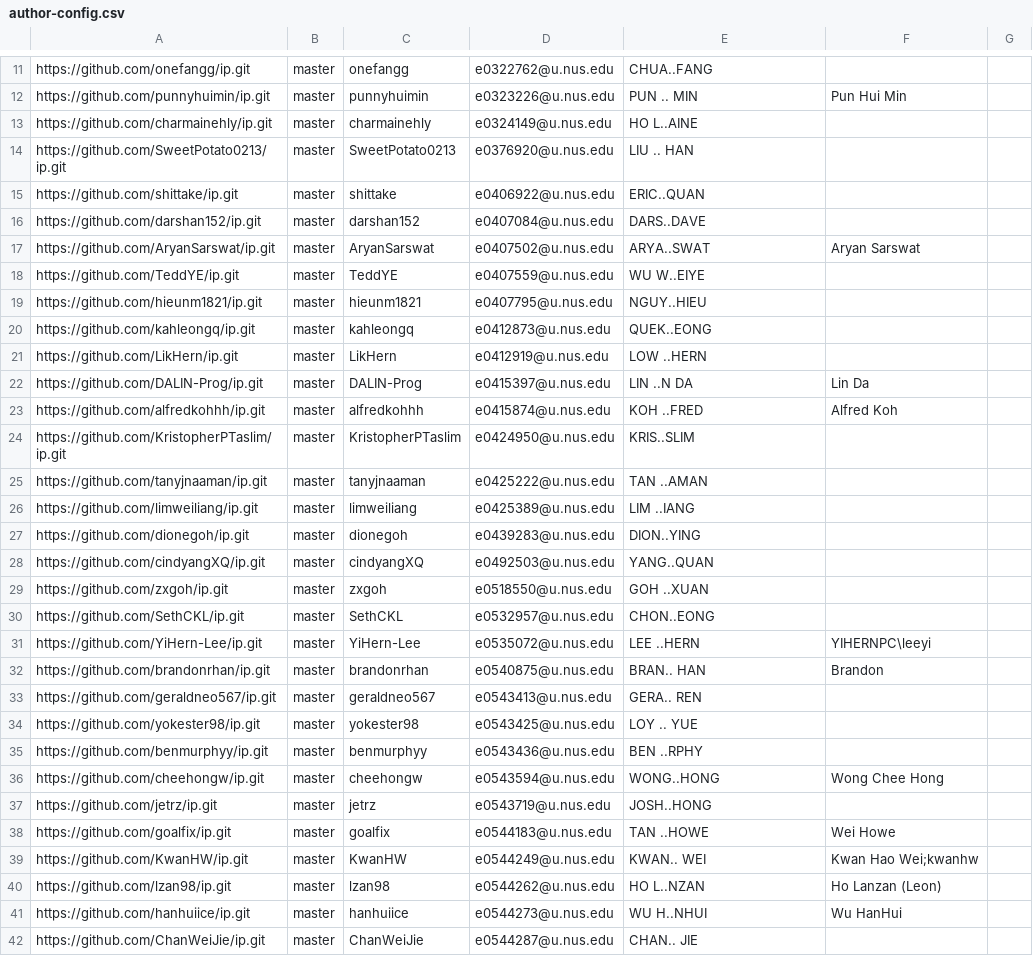
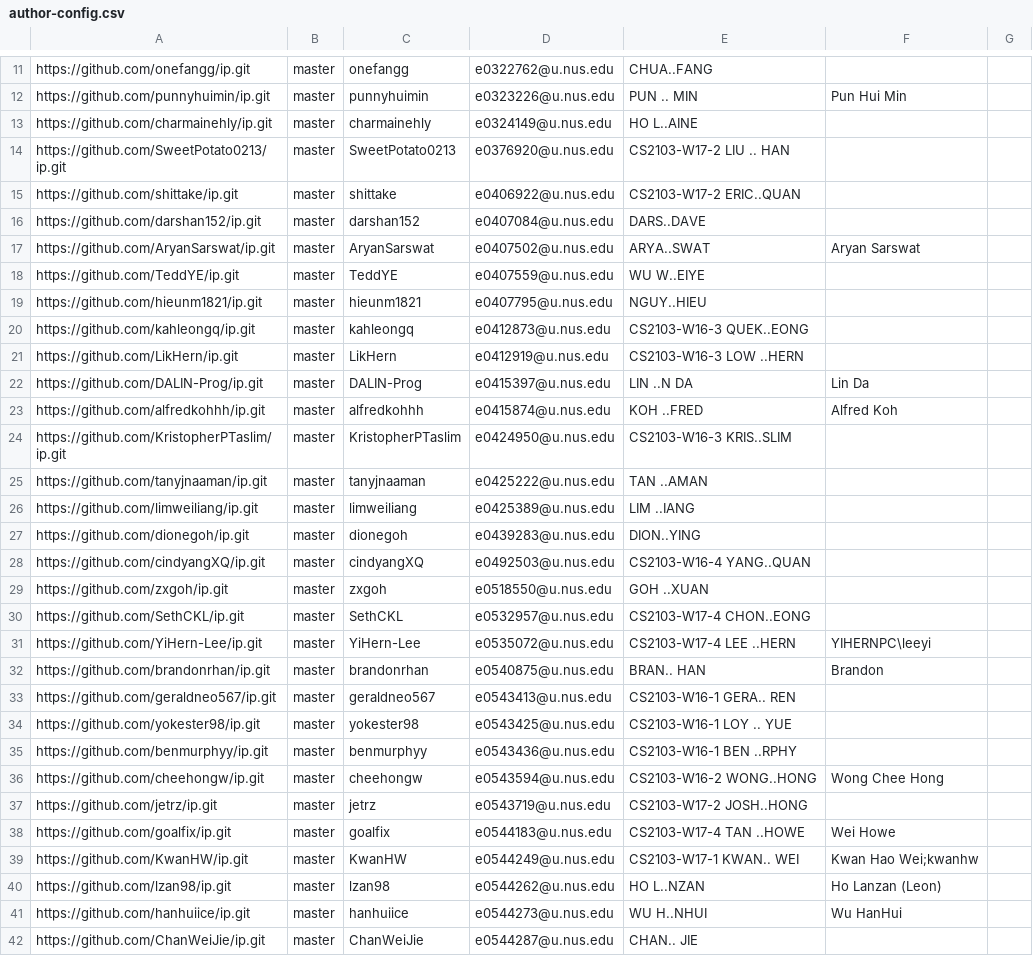
Before and after one commit to nus-cs2103-AY2122S2/ip-dashboard, a CSV file: configs/author-config.csv, drawn as a sheet; only a part is shown, gaps mark what is left out; the diff covers the shown part only.

```diff
--- a/configs/author-config.csv
+++ b/configs/author-config.csv
@@ -13,4 +13,4 @@ https://github.com/punnyhuimin/ip.git,master,punnyhuimin,e0323226@u.nus.edu,PUN
 https://github.com/charmainehly/ip.git,master,charmainehly,e0324149@u.nus.edu,HO L..AINE,,
-https://github.com/SweetPotato0213/ip.git,master,SweetPotato0213,e0376920@u.nus.edu,LIU .. HAN,,
-https://github.com/shittake/ip.git,master,shittake,e0406922@u.nus.edu,ERIC..QUAN,,
+https://github.com/SweetPotato0213/ip.git,master,SweetPotato0213,e0376920@u.nus.edu,CS2103-W17-2 LIU .. HAN,,
+https://github.com/shittake/ip.git,master,shittake,e0406922@u.nus.edu,CS2103-W17-2 ERIC..QUAN,,
 https://github.com/darshan152/ip.git,master,darshan152,e0407084@u.nus.edu,DARS..DAVE,,
@@ -19,7 +19,7 @@ https://github.com/TeddYE/ip.git,master,TeddYE,e0407559@u.nus.edu,WU W..EIYE,,
 https://github.com/hieunm1821/ip.git,master,hieunm1821,e0407795@u.nus.edu,NGUY..HIEU,,
-https://github.com/kahleongq/ip.git,master,kahleongq,e0412873@u.nus.edu,QUEK..EONG,,
-https://github.com/LikHern/ip.git,master,LikHern,e0412919@u.nus.edu,LOW ..HERN,,
+https://github.com/kahleongq/ip.git,master,kahleongq,e0412873@u.nus.edu,CS2103-W16-3 QUEK..EONG,,
+https://github.com/LikHern/ip.git,master,LikHern,e0412919@u.nus.edu,CS2103-W16-3 LOW ..HERN,,
 https://github.com/DALIN-Prog/ip.git,master,DALIN-Prog,e0415397@u.nus.edu,LIN ..N DA,Lin Da,
 https://github.com/alfredkohhh/ip.git,master,alfredkohhh,e0415874@u.nus.edu,KOH ..FRED,Alfred Koh,
-https://github.com/KristopherPTaslim/ip.git,master,KristopherPTaslim,e0424950@u.nus.edu,KRIS..SLIM,,
+https://github.com/KristopherPTaslim/ip.git,master,KristopherPTaslim,e0424950@u.nus.edu,CS2103-W16-3 KRIS..SLIM,,
 https://github.com/tanyjnaaman/ip.git,master,tanyjnaaman,e0425222@u.nus.edu,TAN ..AMAN,,
@@ -27,14 +27,14 @@ https://github.com/limweiliang/ip.git,master,limweiliang,e0425389@u.nus.edu,LIM
 https://github.com/dionegoh/ip.git,master,dionegoh,e0439283@u.nus.edu,DION..YING,,
-https://github.com/cindyangXQ/ip.git,master,cindyangXQ,e0492503@u.nus.edu,YANG..QUAN,,
+https://github.com/cindyangXQ/ip.git,master,cindyangXQ,e0492503@u.nus.edu,CS2103-W16-4 YANG..QUAN,,
 https://github.com/zxgoh/ip.git,master,zxgoh,e0518550@u.nus.edu,GOH ..XUAN,,
-https://github.com/SethCKL/ip.git,master,SethCKL,e0532957@u.nus.edu,CHON..EONG,,
-https://github.com/YiHern-Lee/ip.git,master,YiHern-Lee,e0535072@u.nus.edu,LEE ..HERN,YIHERNPC\leeyi,
+https://github.com/SethCKL/ip.git,master,SethCKL,e0532957@u.nus.edu,CS2103-W17-4 CHON..EONG,,
+https://github.com/YiHern-Lee/ip.git,master,YiHern-Lee,e0535072@u.nus.edu,CS2103-W17-4 LEE ..HERN,YIHERNPC\leeyi,
 https://github.com/brandonrhan/ip.git,master,brandonrhan,e0540875@u.nus.edu,BRAN.. HAN,Brandon,
-https://github.com/geraldneo567/ip.git,master,geraldneo567,e0543413@u.nus.edu,GERA.. REN,,
-https://github.com/yokester98/ip.git,master,yokester98,e0543425@u.nus.edu,LOY .. YUE,,
-https://github.com/benmurphyy/ip.git,master,benmurphyy,e0543436@u.nus.edu,BEN ..RPHY,,
-https://github.com/cheehongw/ip.git,master,cheehongw,e0543594@u.nus.edu,WONG..HONG,Wong Chee Hong,
-https://github.com/jetrz/ip.git,master,jetrz,e0543719@u.nus.edu,JOSH..HONG,,
-https://github.com/goalfix/ip.git,master,goalfix,e0544183@u.nus.edu,TAN ..HOWE,Wei Howe,
-https://github.com/KwanHW/ip.git,master,KwanHW,e0544249@u.nus.edu,KWAN.. WEI,Kwan Hao Wei;kwanhw,
+https://github.com/geraldneo567/ip.git,master,geraldneo567,e0543413@u.nus.edu,CS2103-W16-1 GERA.. REN,,
+https://github.com/yokester98/ip.git,master,yokester98,e0543425@u.nus.edu,CS2103-W16-1 LOY .. YUE,,
+https://github.com/benmurphyy/ip.git,master,benmurphyy,e0543436@u.nus.edu,CS2103-W16-1 BEN ..RPHY,,
+https://github.com/cheehongw/ip.git,master,cheehongw,e0543594@u.nus.edu,CS2103-W16-2 WONG..HONG,Wong Chee Hong,
+https://github.com/jetrz/ip.git,master,jetrz,e0543719@u.nus.edu,CS2103-W17-2 JOSH..HONG,,
+https://github.com/goalfix/ip.git,master,goalfix,e0544183@u.nus.edu,CS2103-W17-4 TAN ..HOWE,Wei Howe,
+https://github.com/KwanHW/ip.git,master,KwanHW,e0544249@u.nus.edu,CS2103-W17-1 KWAN.. WEI,Kwan Hao Wei;kwanhw,
 https://github.com/lzan98/ip.git,master,lzan98,e0544262@u.nus.edu,HO L..NZAN,Ho Lanzan (Leon),
```
Also changed, not shown: 1 removed row and 26 edited cells elsewhere in this file, configs/repo-config.csv.
